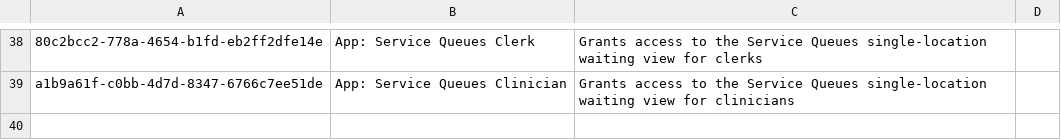
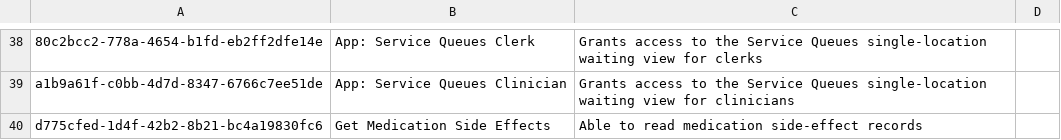
Before and after one commit to SolDevelo/openmrs-content-referenceapplication-demo, a CSV file: configuration/backend_configuration/privileges/privileges_core-demo.csv, drawn as a sheet; only a part is shown, gaps mark what is left out; the diff names each change by its address in the sheet, - before the commit and + after, or states it on an @@ line.

Commit message:
O3-5907: Added Get Medication Side Effects to priviles core demo data

```diff
--- a/configuration/backend_configuration/privileges/privileges_core-demo.csv
+++ b/configuration/backend_configuration/privileges/privileges_core-demo.csv
+row 40: d775cfed-1d4f-42b2-8b21-bc4a19830fc6 | Get Medication Side Effects | Able to read medication side-effect records
```
